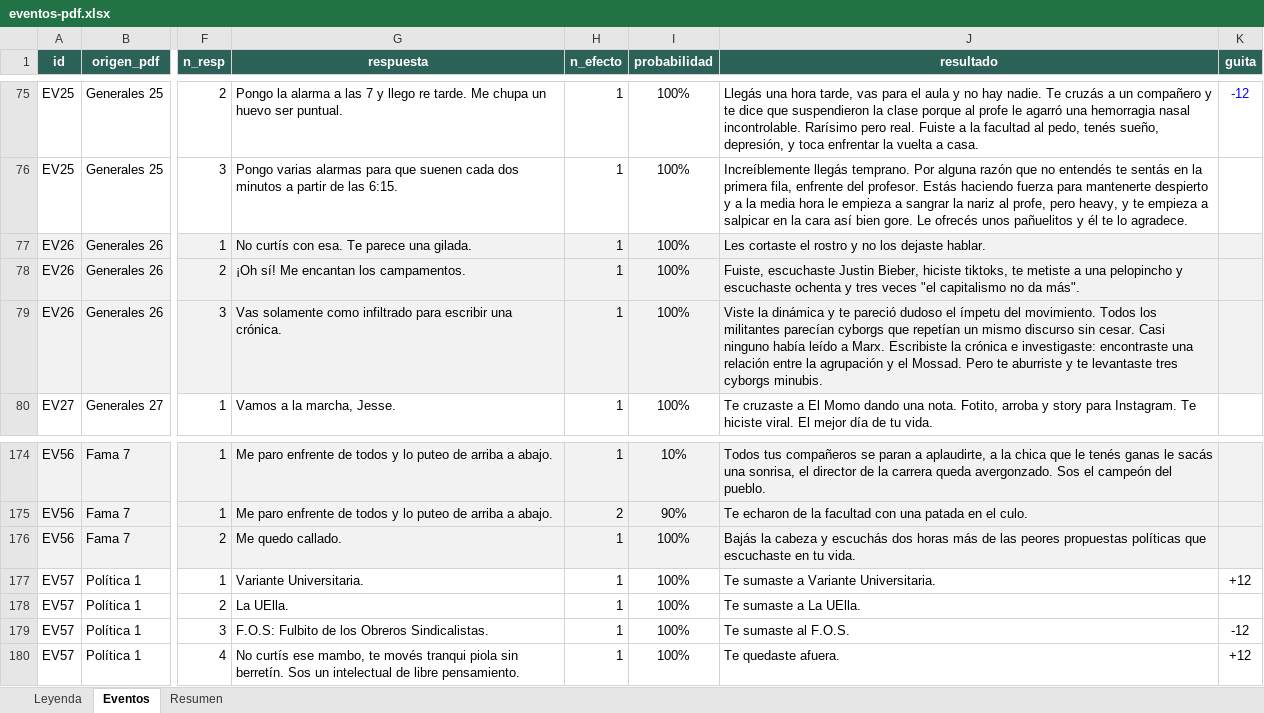
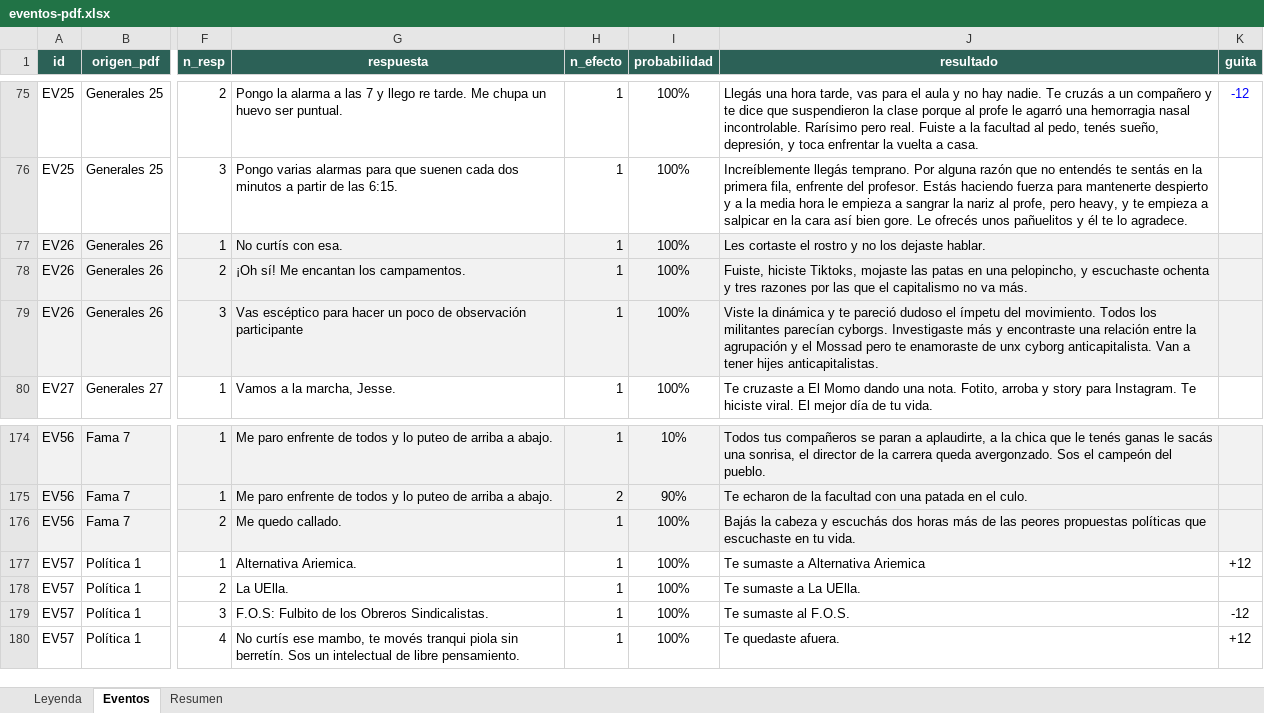
Before and after one commit to ManuelCorales/simulador-sociales, an Excel workbook: eventos-pdf.xlsx, sheet Eventos, drawn as a sheet; only a part is shown, gaps mark what is left out; values as stored, in another font and other column widths than the file's, no borders; charts and pictures not drawn; the diff names each change by its address in the sheet, - before the commit and + after, or states it on an @@ line.

Commit message:
reimporta el Excel con los cambios de texto
Seis celdas editadas en tres eventos: el campamento anticapitalista
(respuesta y dos resultados reescritos), y la agrupacion 'Variante
Universitaria' pasa a 'Alternativa Ariemica'.

Solo cambian textos: los netos por stat siguen en guita +30,
conocimiento +40, fama +24, politica +46, y el conteo sigue en 67
eventos, 177 respuestas y 208 efectos.

```diff
--- a/eventos-pdf.xlsx (sheet Eventos)
+++ b/eventos-pdf.xlsx (sheet Eventos)
-G77 (respuesta): No curtís con esa. Te parece una gilada.
+G77 (respuesta): No curtís con esa.
-J78 (resultado): Fuiste, escuchaste Justin Bieber, hiciste tiktoks, te metiste a una pelopincho y escuchaste ochenta y tres veces "el capitalismo no da más".
+J78 (resultado): Fuiste, hiciste Tiktoks, mojaste las patas en una pelopincho, y escuchaste ochenta y tres razones por las que el capitalismo no va más.
-G79 (respuesta): Vas solamente como infiltrado para escribir una crónica.
+G79 (respuesta): Vas escéptico para hacer un poco de observación participante
-J79 (resultado): …militantes parecían cyborgs que repetían un mismo discurso sin cesar. Casi ninguno había leído a Marx. Escribiste la crónica e investigaste: encontraste una relación entre la agrupación y el Mossad. Pero te aburriste y te levantaste tres cyborgs minubis.
+J79 (resultado): …militantes parecían cyborgs. Investigaste más y encontraste una relación entre la agrupación y el Mossad pero te enamoraste de unx cyborg anticapitalista. Van a tener hijes anticapitalistas.
-G177 (respuesta): Variante Universitaria.
+G177 (respuesta): Alternativa Ariemica.
-J177 (resultado): Te sumaste a Variante Universitaria.
+J177 (resultado): Te sumaste a Alternativa Ariemica
```
Also changed, not shown: 5 other files.
